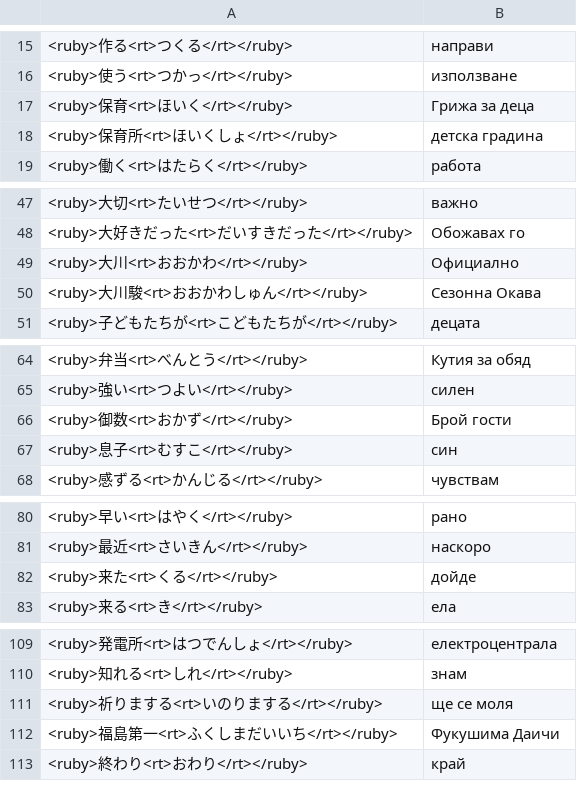
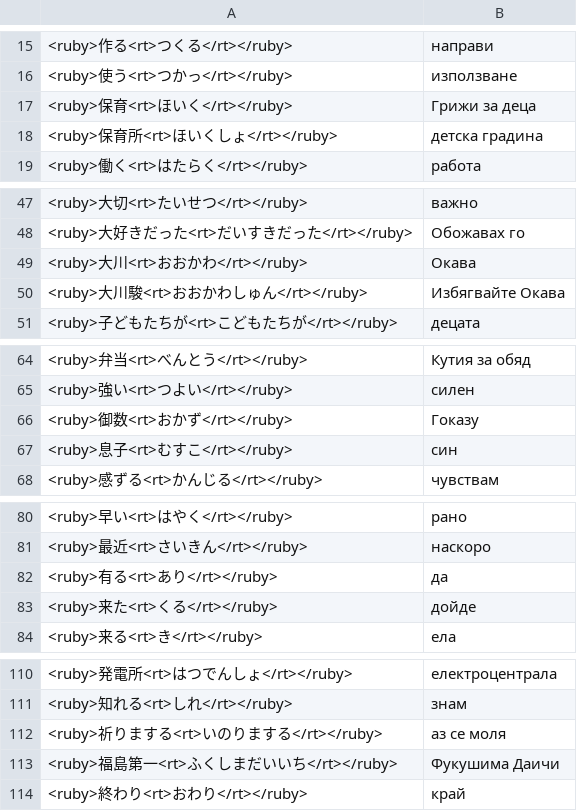
Before and after one commit to vebaev/NHK, a TSV file: docs/anki_cards_bg.tsv, drawn as a sheet; only a part is shown, gaps mark what is left out.

```diff
--- a/docs/anki_cards_bg.tsv
+++ b/docs/anki_cards_bg.tsv
@@ -16,3 +16,3 @@
 <ruby>使う<rt>つかっ</rt></ruby>	използване
-<ruby>保育<rt>ほいく</rt></ruby>	Грижа за деца
+<ruby>保育<rt>ほいく</rt></ruby>	Грижи за деца
 <ruby>保育所<rt>ほいくしょ</rt></ruby>	детска градина
@@ -48,4 +48,4 @@
 <ruby>大好きだった<rt>だいすきだった</rt></ruby>	Обожавах го
-<ruby>大川<rt>おおかわ</rt></ruby>	Официално
-<ruby>大川駿<rt>おおかわしゅん</rt></ruby>	Сезонна Окава
+<ruby>大川<rt>おおかわ</rt></ruby>	Окава
+<ruby>大川駿<rt>おおかわしゅん</rt></ruby>	Избягвайте Окава
 <ruby>子どもたちが<rt>こどもたちが</rt></ruby>	децата
@@ -65,3 +65,3 @@
 <ruby>強い<rt>つよい</rt></ruby>	силен
-<ruby>御数<rt>おかず</rt></ruby>	Брой гости
+<ruby>御数<rt>おかず</rt></ruby>	Гоказу
 <ruby>息子<rt>むすこ</rt></ruby>	син
@@ -81,2 +81,3 @@
 <ruby>最近<rt>さいきん</rt></ruby>	наскоро
+<ruby>有る<rt>あり</rt></ruby>	да
 <ruby>来た<rt>くる</rt></ruby>	дойде
@@ -110,3 +111,3 @@
 <ruby>知れる<rt>しれ</rt></ruby>	знам
-<ruby>祈りまする<rt>いのりまする</rt></ruby>	ще се моля
+<ruby>祈りまする<rt>いのりまする</rt></ruby>	аз се моля
 <ruby>福島第一<rt>ふくしまだいいち</rt></ruby>	Фукушима Даичи
```
Also changed, not shown: docs/anki_cards_en.tsv, 5 other files.
